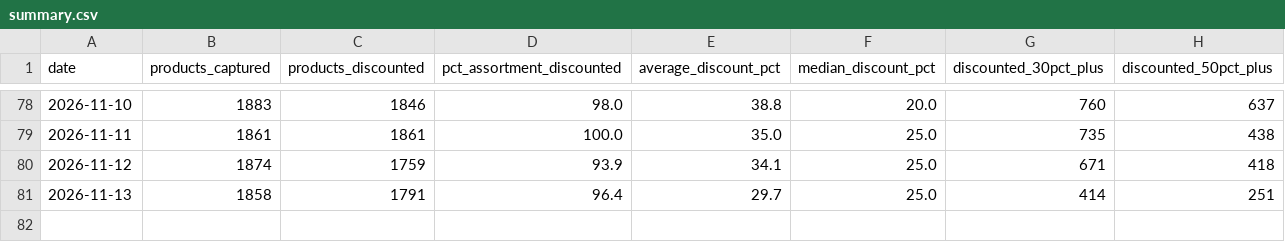
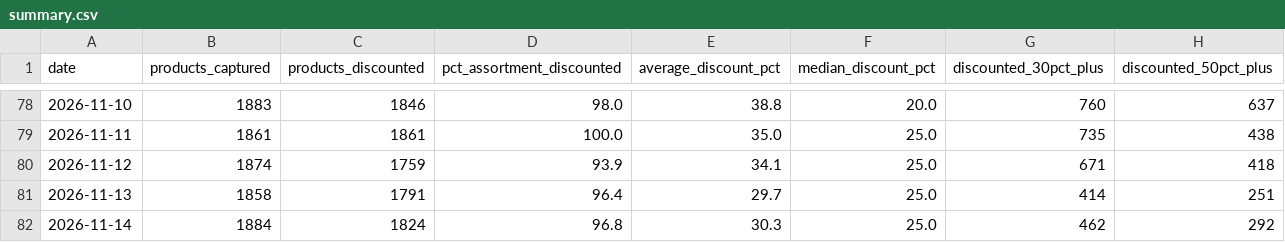
Before and after one commit to lwebster1982/boohoo-tracker, a CSV file: summary.csv, drawn as a sheet; only a part is shown, gaps mark what is left out.

```diff
--- a/summary.csv
+++ b/summary.csv
@@ -81 +81,2 @@ date,products_captured,products_discounted,pct_assortment_discounted,average_dis
 2026-11-13,1858,1791,96.4,29.7,25.0,414,251
+2026-11-14,1884,1824,96.8,30.3,25.0,462,292
```
Also changed, not shown: boohooman_latest.csv, boohooman_summary.csv, 9 other files.
